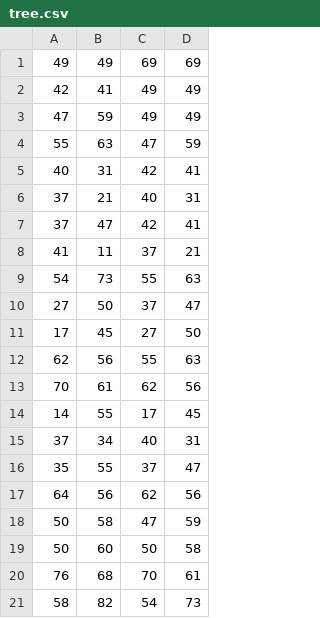
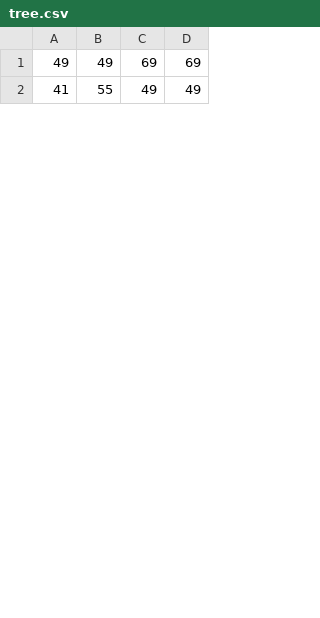
Before and after one commit to raghavthakar/rrt, a CSV file: src/tree.csv, drawn as a sheet; only a part is shown; the diff covers the shown part only.

```diff
--- a/src/tree.csv
+++ b/src/tree.csv
@@ -1,21 +1,2 @@
 49,49,69,69
-42,41,49,49
-47,59,49,49
-55,63,47,59
-40,31,42,41
-37,21,40,31
-37,47,42,41
-41,11,37,21
-54,73,55,63
-27,50,37,47
-17,45,27,50
-62,56,55,63
-70,61,62,56
-14,55,17,45
-37,34,40,31
-35,55,37,47
-64,56,62,56
-50,58,47,59
-50,60,50,58
-76,68,70,61
-58,82,54,73
+41,55,49,49
```
Also changed, not shown: 24 added rows and 5 removed rows elsewhere in this file, 3 other files.
